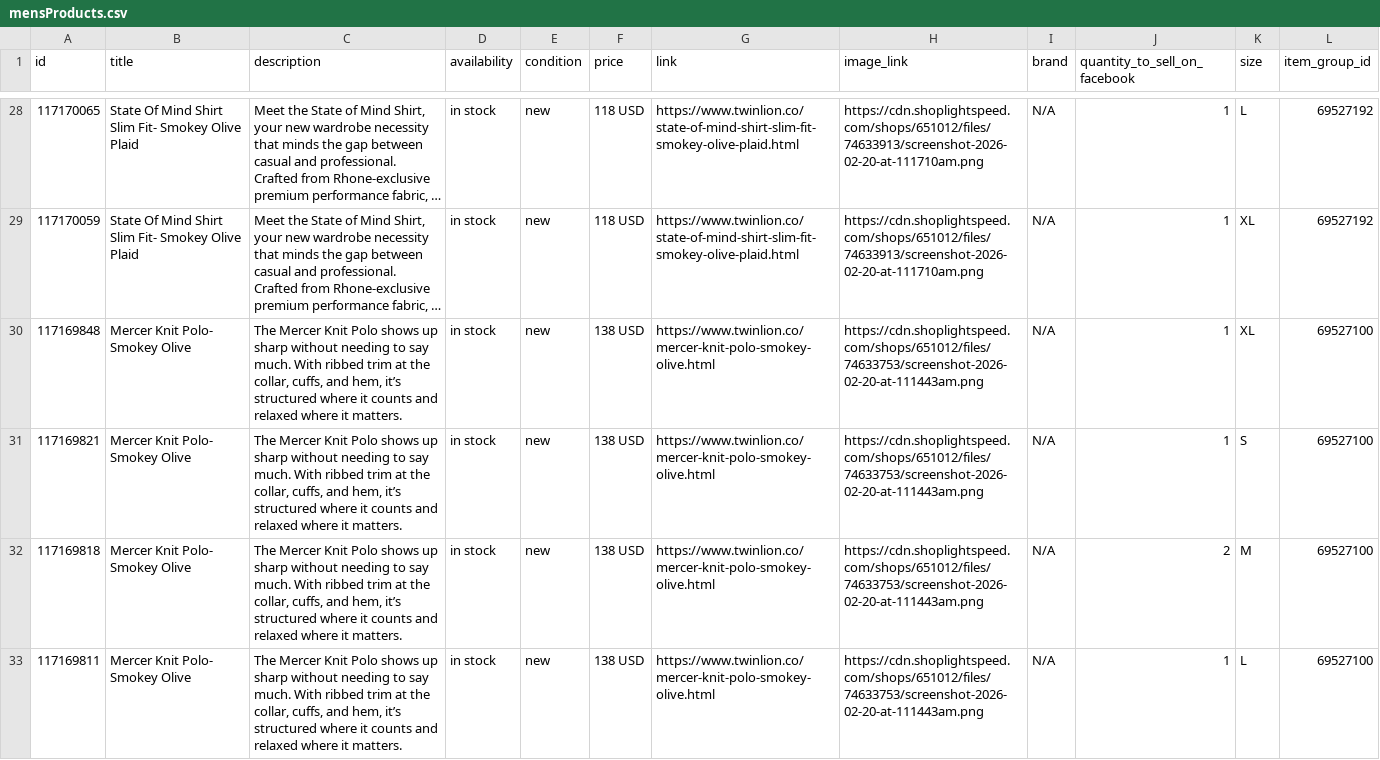
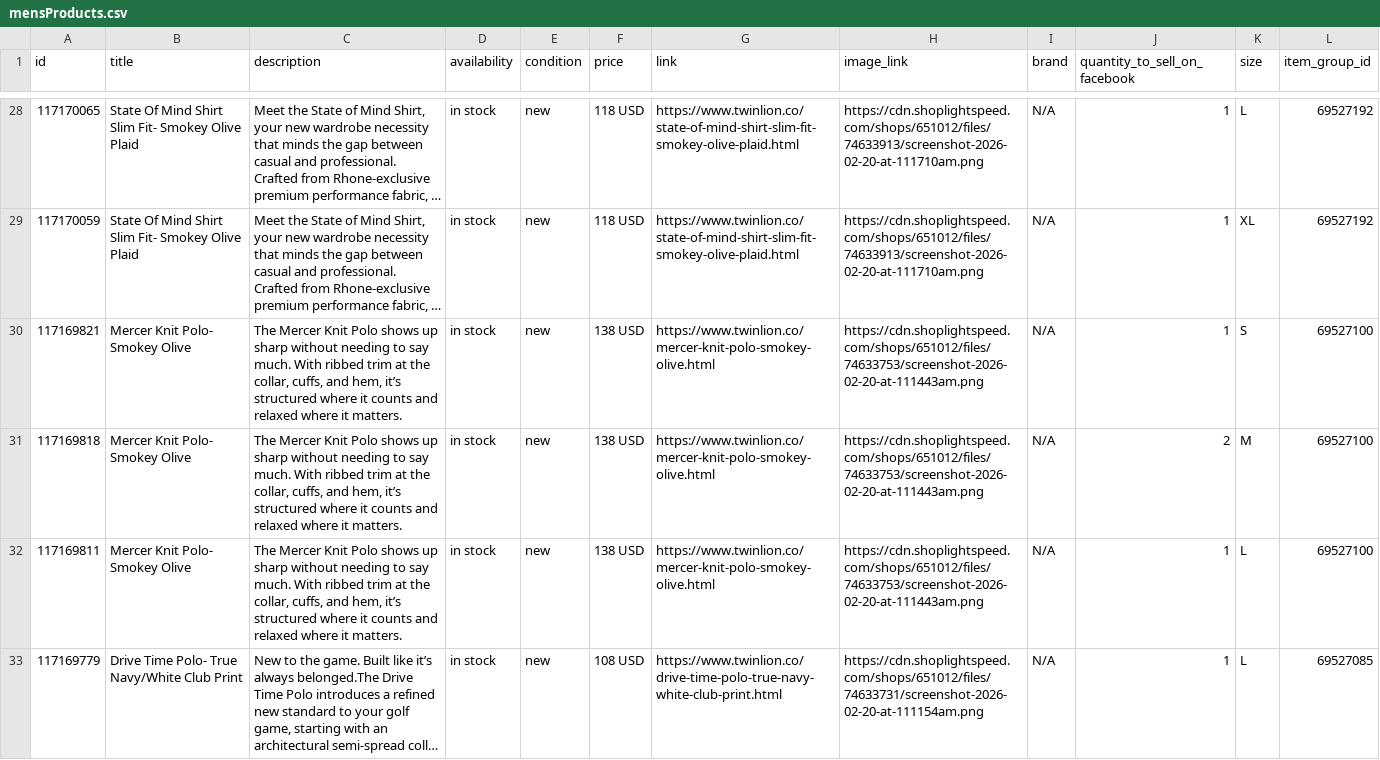
Before and after one commit to carolinewales/TwinLionMetaFeed, a CSV file: mensProducts.csv, drawn as a sheet; only a part is shown, gaps mark what is left out; the shorter side is filled out with more unchanged rows; long unchanged cells end in …; the diff covers the shown part only; the diff names each change by its address in the sheet, - before the commit and + after, or states it on an @@ line.

```diff
--- a/mensProducts.csv
+++ b/mensProducts.csv
-row 30: 117169848 | Mercer Knit Polo- Smokey Olive | The Mercer Knit Polo shows up sharp without needing to say much. With ribbed trim at the collar, cuffs, and hem, it’s structured where it counts and relaxed where it matters. | in stock | new | 138 USD | https://www.twinlion.co/mercer-knit-polo-smokey-olive.html | https://cdn.shoplightspeed.com/shops/651012/files/74633753/screenshot-2026-02-20-at-111443am.png | N/A | 1 | XL | 69527100
```
Also changed, not shown: 1 edited cell elsewhere in this file.
